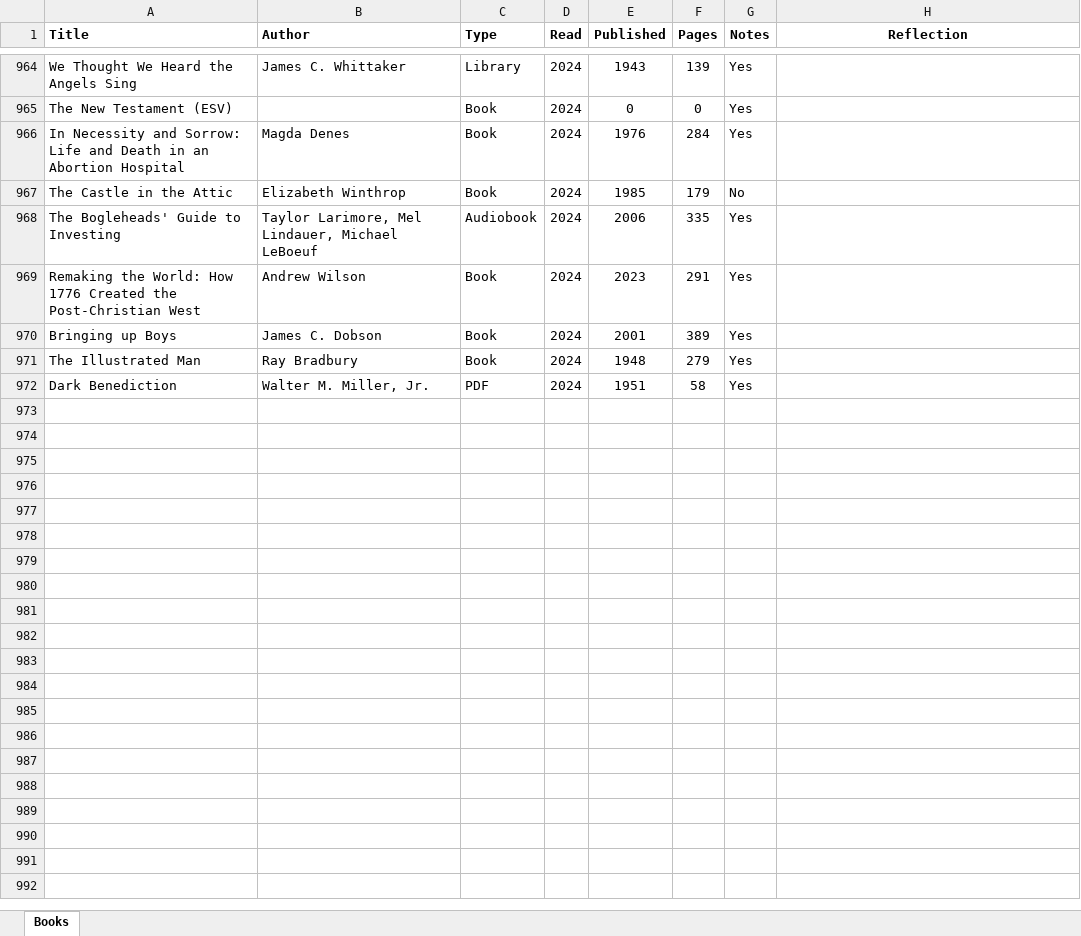
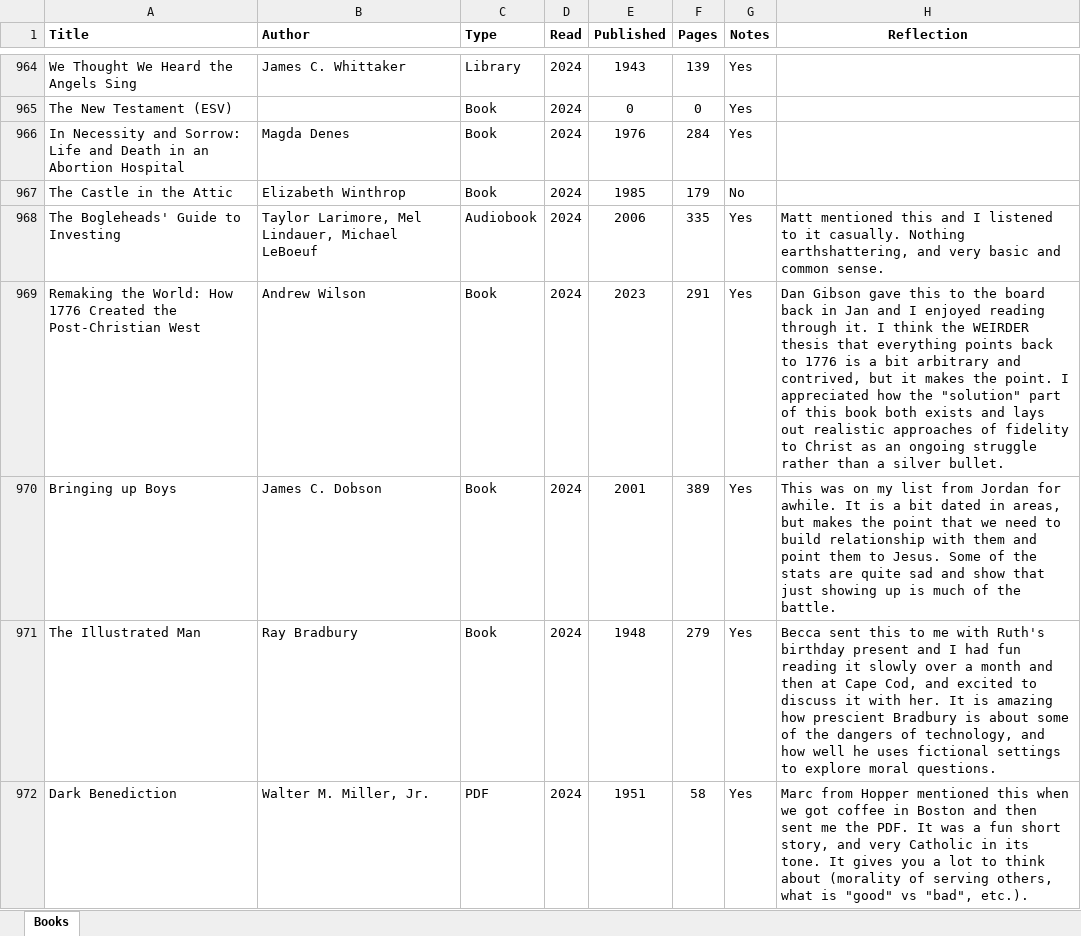
Before and after one commit to mkudija/mkudija.github.io, an Excel workbook: reading/reading.xlsx, sheet Books, drawn as a sheet; only a part is shown, gaps mark what is left out; values as stored, in another font and other column widths than the file's, no borders; conditional formats not drawn; the diff names each change by its address in the sheet, - before the commit and + after, or states it on an @@ line.

```diff
--- a/reading/reading.xlsx (sheet Books)
+++ b/reading/reading.xlsx (sheet Books)
-H968 (Reflection): (empty)
+H968 (Reflection): Matt mentioned this and I listened to it casually. Nothing earthshattering, and very basic and common sense.
-H969 (Reflection): (empty)
+H969 (Reflection): Dan Gibson gave this to the board back in Jan and I enjoyed reading through it. I think the WEIRDER thesis that everything points back to 1776 is a bit arbitrary and contrived, but it makes the point. I appreciated how the "solution" part of this book both exists and lays out realistic approaches of fidelity to Christ as an ongoing struggle rather than a silver bullet.
-H970 (Reflection): (empty)
+H970 (Reflection): This was on my list from Jordan for awhile. It is a bit dated in areas, but makes the point that we need to build relationship with them and point them to Jesus. Some of the stats are quite sad and show that just showing up is much of the battle.
-H971 (Reflection): (empty)
+H971 (Reflection): Becca sent this to me with Ruth's birthday present and I had fun reading it slowly over a month and then at Cape Cod, and excited to discuss it with her. It is amazing how prescient Bradbury is about some of the dangers of technology, and how well he uses fictional settings to explore moral questions.
-H972 (Reflection): (empty)
+H972 (Reflection): Marc from Hopper mentioned this when we got coffee in Boston and then sent me the PDF. It was a fun short story, and very Catholic in its tone. It gives you a lot to think about (morality of serving others, what is "good" vs "bad", etc.).
```
Also changed, not shown: 31 other files.
